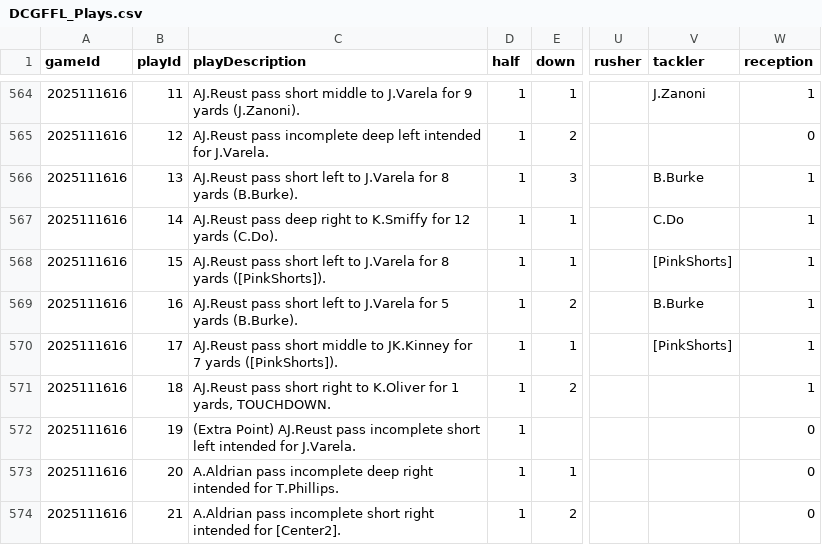
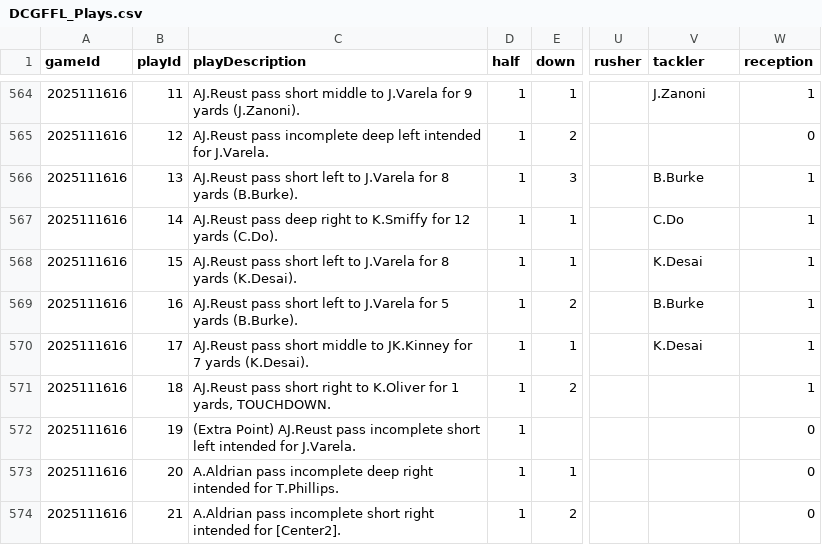
Before and after one commit to traskcon/DCGFFL-Stats, a CSV file: data/DCGFFL_Plays.csv, drawn as a sheet; only a part is shown, gaps mark what is left out; the diff covers the shown part only; the diff names each change by its address in the sheet, - before the commit and + after, or states it on an @@ line.

```diff
--- a/data/DCGFFL_Plays.csv
+++ b/data/DCGFFL_Plays.csv
-C568 (playDescription): …8 yards ([PinkShorts]).
+C568 (playDescription): …8 yards (K.Desai).
-V568 (tackler): [PinkShorts]
+V568 (tackler): K.Desai
-C570 (playDescription): …7 yards ([PinkShorts]).
+C570 (playDescription): …7 yards (K.Desai).
-V570 (tackler): [PinkShorts]
+V570 (tackler): K.Desai
```
Also changed, not shown: 45 edited cells elsewhere in this file, 1 other file.
